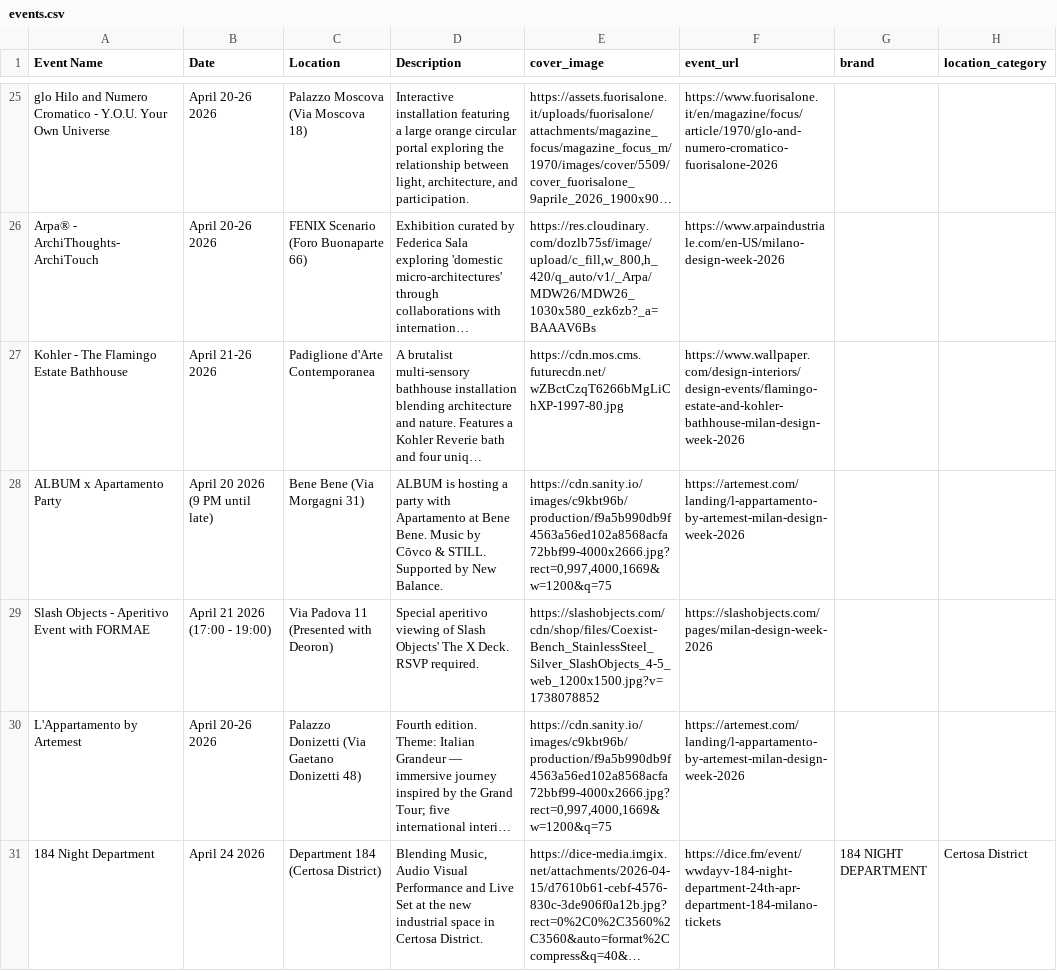
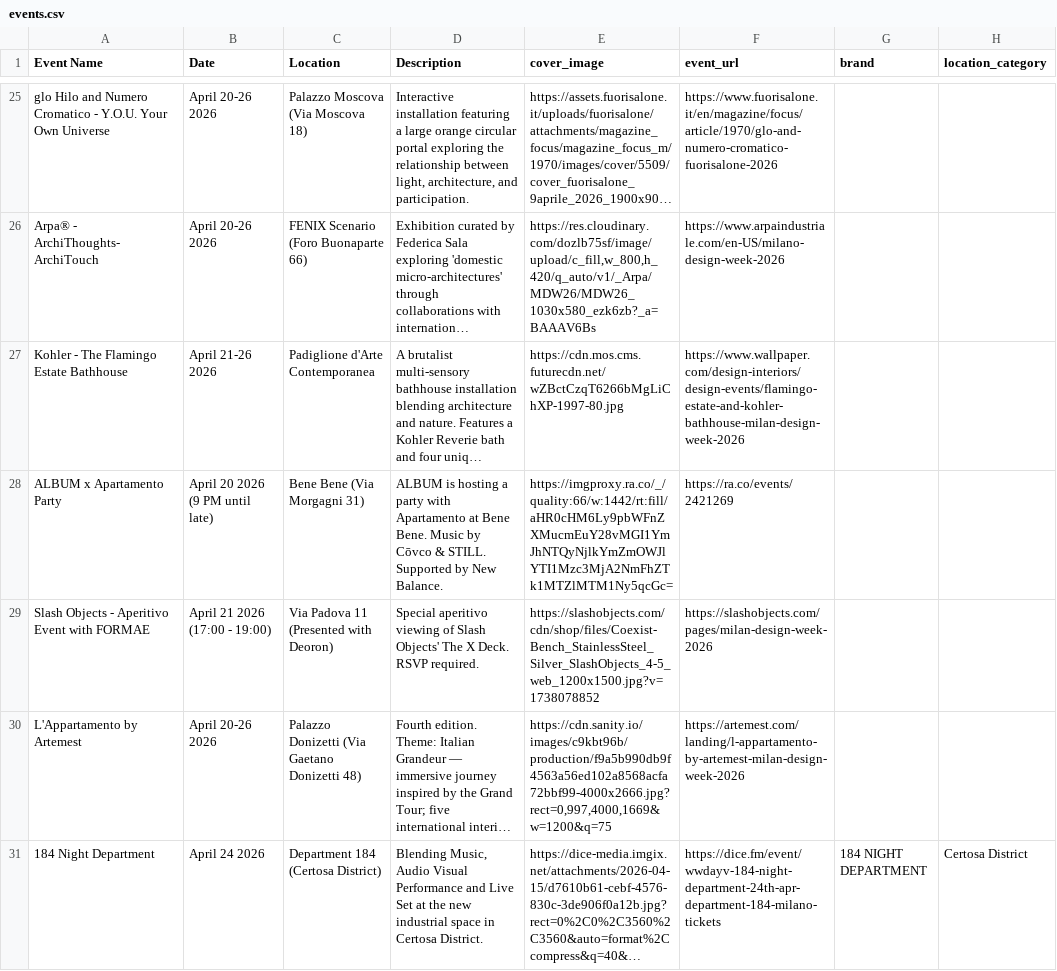
Before and after one commit to Stoneonn/Portfolio, a CSV file: designweek/events.csv, drawn as a sheet; only a part is shown, gaps mark what is left out; long unchanged cells end in …; the diff names each change by its address in the sheet, - before the commit and + after, or states it on an @@ line.

```diff
--- a/designweek/events.csv
+++ b/designweek/events.csv
-E28 (cover_image): https://cdn.sanity.io/images/c9kbt96b/production/f9a5b990db9f4563a56ed102a8568acfa72bbf99-4000x2666.jpg?rect=0,997,4000,1669&w=1200&q=75
+E28 (cover_image): https://imgproxy.ra.co/_/quality:66/w:1442/rt:fill/aHR0cHM6Ly9pbWFnZXMucmEuY28vMGI1YmJhNTQyNjlkYmZmOWJlYTI1Mzc3MjA2NmFhZTk1MTZlMTM1Ny5qcGc=
-F28 (event_url): https://artemest.com/landing/l-appartamento-by-artemest-milan-design-week-2026
+F28 (event_url): https://ra.co/events/2421269
```
Also changed, not shown: designweek/public/events.csv, public/designweek/events.csv, 5 other files.
